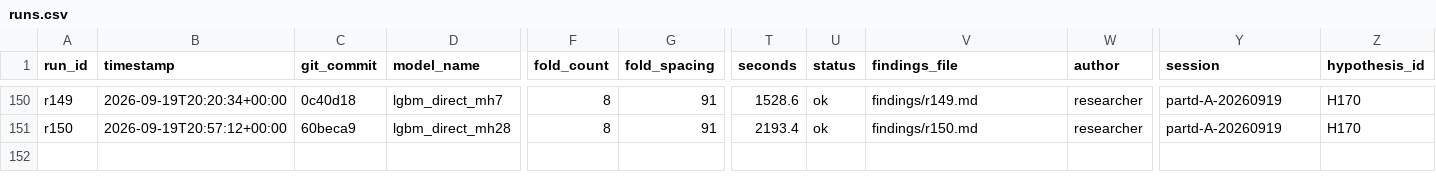
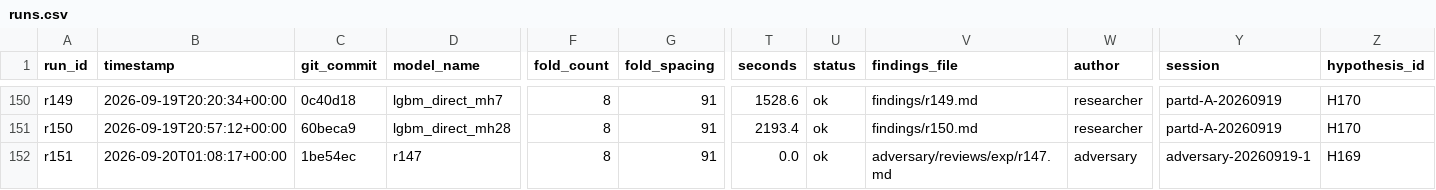
Before and after one commit to rslayer/kepler, a CSV file: runs/runs.csv, drawn as a sheet; only a part is shown, gaps mark what is left out; rows hold the shown columns only; the diff names each change by its address in the sheet, - before the commit and + after, or states it on an @@ line.

Commit message:
Adversary PASS on r147 (leaves511): all 8 checks clear — item 7 noise floor +0.0129 on unseen seed 11 (3x the 0.0044 spread), not seed-fragile. adversary/reviews/exp/r147.md + r151 logged; gate_queue links adversary verdicts; r147 READY FOR HOLDOUT. Ledger H169 lever fixed to architecture, adversary recorded

```diff
--- a/runs/runs.csv
+++ b/runs/runs.csv
+row 152: r151 | 2026-09-20T01:08:17+00:00 | 1be54ec | r147 | 8 | 91 | 0.0 | ok | adversary/reviews/exp/r147.md | adversary | adversary-20260919-1 | H169
```
Also changed, not shown: hypotheses/m5_all/ledger.csv, 3 other files.
